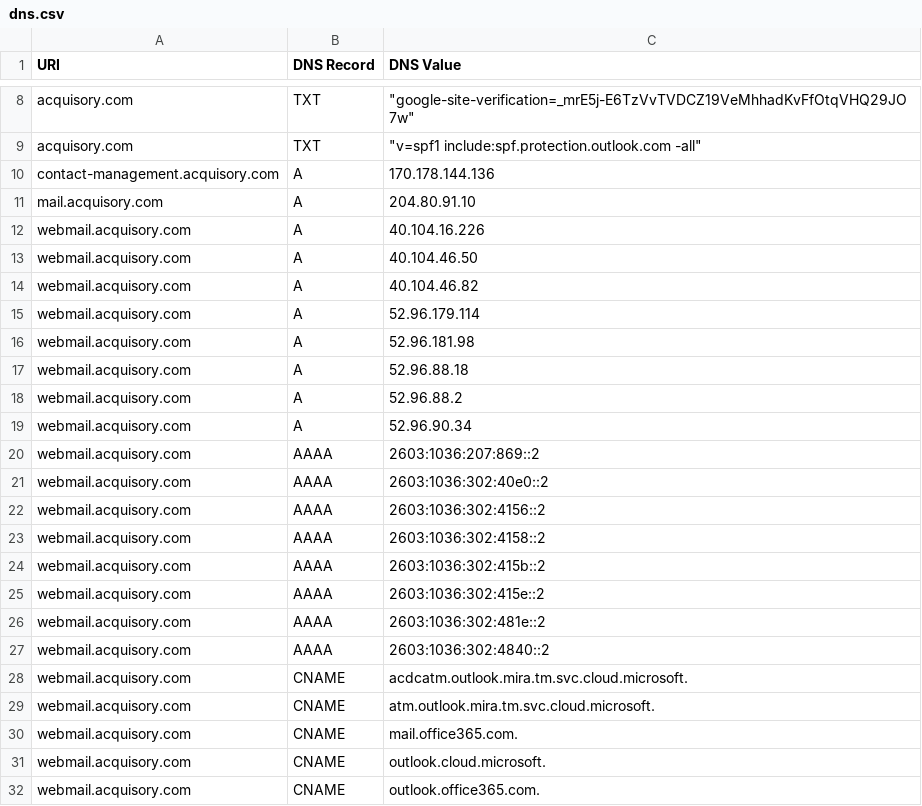
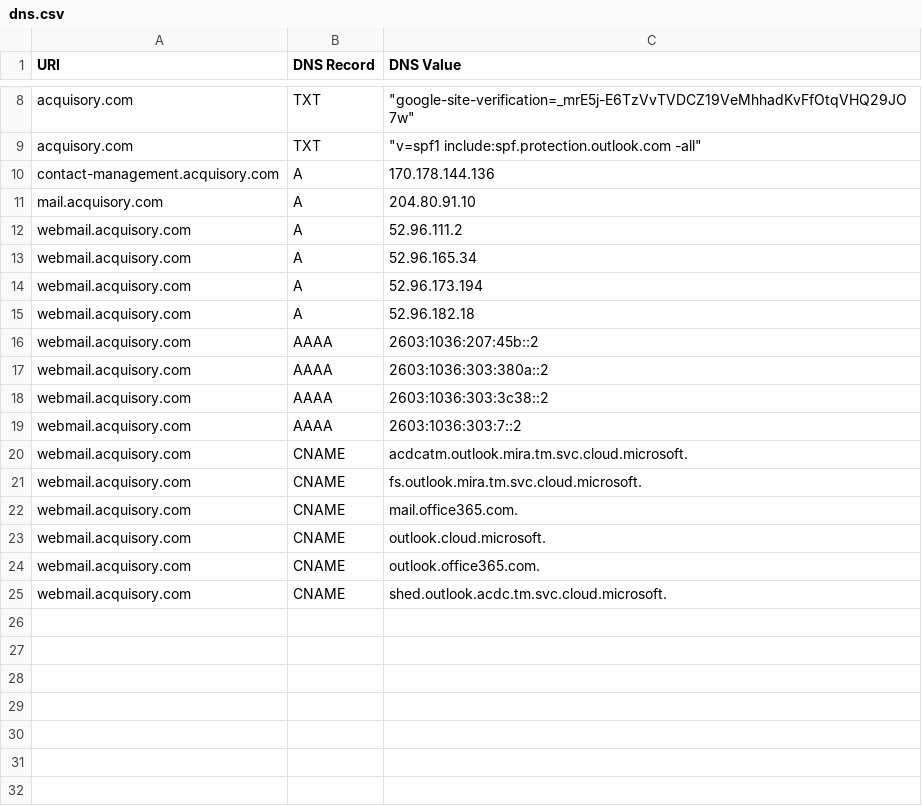
Before and after one commit to ayushmanchhabra/hacking, a CSV file: tools/bugbounty/targets/acquisory.com/dns.csv, drawn as a sheet; only a part is shown, gaps mark what is left out.

```diff
--- a/tools/bugbounty/targets/acquisory.com/dns.csv
+++ b/tools/bugbounty/targets/acquisory.com/dns.csv
@@ -11,20 +11,12 @@ contact-management.acquisory.com,A,"170.178.144.136"
 mail.acquisory.com,A,"204.80.91.10"
-webmail.acquisory.com,A,"40.104.16.226"
-webmail.acquisory.com,A,"40.104.46.50"
-webmail.acquisory.com,A,"40.104.46.82"
-webmail.acquisory.com,A,"52.96.179.114"
-webmail.acquisory.com,A,"52.96.181.98"
-webmail.acquisory.com,A,"52.96.88.18"
-webmail.acquisory.com,A,"52.96.88.2"
-webmail.acquisory.com,A,"52.96.90.34"
-webmail.acquisory.com,AAAA,"2603:1036:207:869::2"
-webmail.acquisory.com,AAAA,"2603:1036:302:40e0::2"
-webmail.acquisory.com,AAAA,"2603:1036:302:4156::2"
-webmail.acquisory.com,AAAA,"2603:1036:302:4158::2"
-webmail.acquisory.com,AAAA,"2603:1036:302:415b::2"
-webmail.acquisory.com,AAAA,"2603:1036:302:415e::2"
-webmail.acquisory.com,AAAA,"2603:1036:302:481e::2"
-webmail.acquisory.com,AAAA,"2603:1036:302:4840::2"
+webmail.acquisory.com,A,"52.96.111.2"
+webmail.acquisory.com,A,"52.96.165.34"
+webmail.acquisory.com,A,"52.96.173.194"
+webmail.acquisory.com,A,"52.96.182.18"
+webmail.acquisory.com,AAAA,"2603:1036:207:45b::2"
+webmail.acquisory.com,AAAA,"2603:1036:303:380a::2"
+webmail.acquisory.com,AAAA,"2603:1036:303:3c38::2"
+webmail.acquisory.com,AAAA,"2603:1036:303:7::2"
 webmail.acquisory.com,CNAME,"acdcatm.outlook.mira.tm.svc.cloud.microsoft."
-webmail.acquisory.com,CNAME,"atm.outlook.mira.tm.svc.cloud.microsoft."
+webmail.acquisory.com,CNAME,"fs.outlook.mira.tm.svc.cloud.microsoft."
 webmail.acquisory.com,CNAME,"mail.office365.com."
@@ -32 +24,2 @@ webmail.acquisory.com,CNAME,"outlook.cloud.microsoft."
 webmail.acquisory.com,CNAME,"outlook.office365.com."
+webmail.acquisory.com,CNAME,"shed.outlook.acdc.tm.svc.cloud.microsoft."
```
Also changed, not shown: tools/bugbounty/targets/acquisory.com/ipdr.csv, tools/bugbounty/targets/acquisory.com/port.csv, 6 other files.
